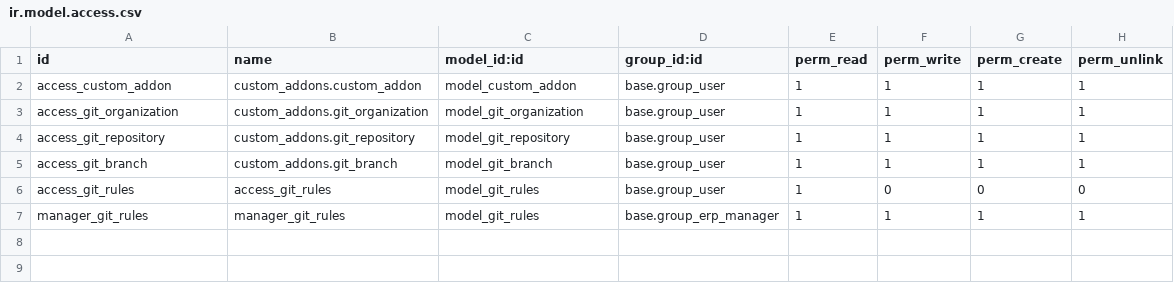
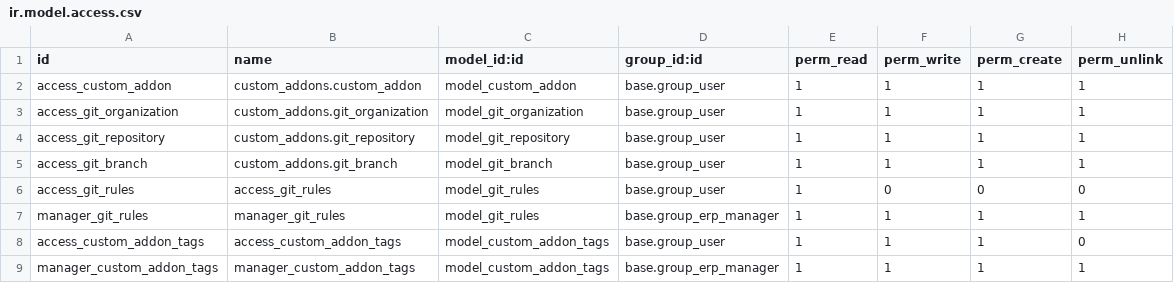
Before and after one commit to royaurelien/odoo-catalog, a CSV file: custom_addons/security/ir.model.access.csv, drawn as a sheet; the diff names each change by its address in the sheet, - before the commit and + after, or states it on an @@ line.

```diff
--- a/custom_addons/security/ir.model.access.csv
+++ b/custom_addons/security/ir.model.access.csv
+row 8: access_custom_addon_tags | access_custom_addon_tags | model_custom_addon_tags | base.group_user | 1 | 1 | 1 | 0
+row 9: manager_custom_addon_tags | manager_custom_addon_tags | model_custom_addon_tags | base.group_erp_manager | 1 | 1 | 1 | 1
```
Also changed, not shown: 31 other files.
